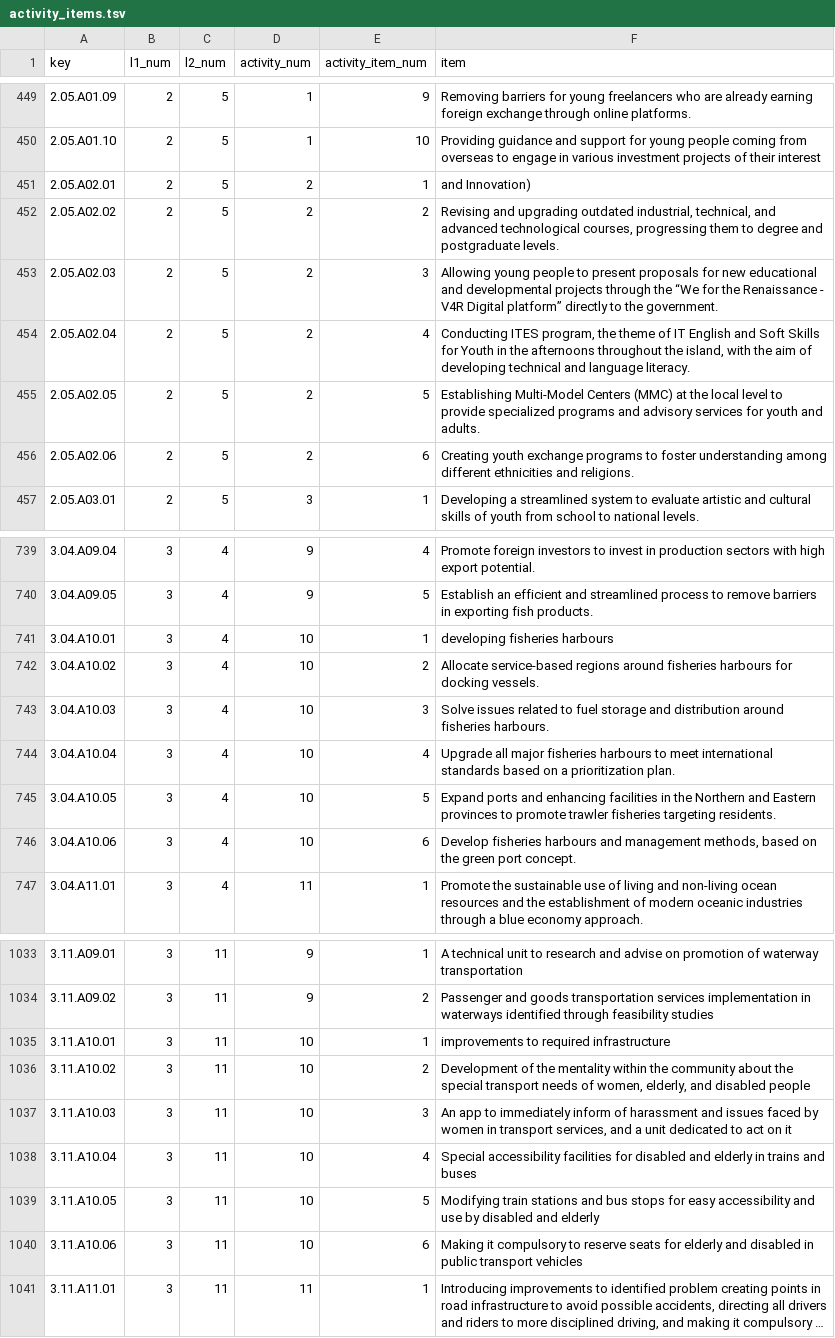
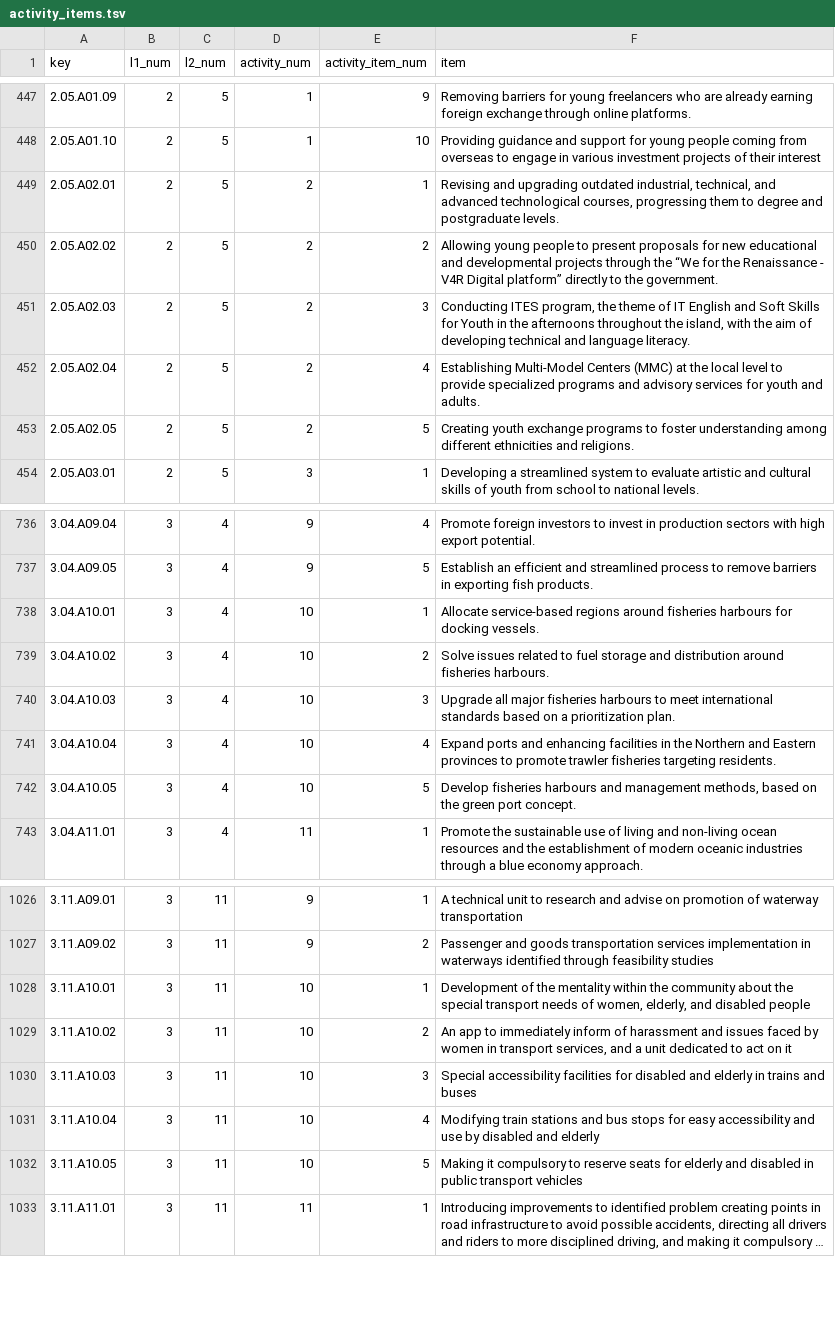
Before and after one commit to nuuuwan/manifesto_monitoring, a TSV file: data/manifestos/tables/activity_items.tsv, drawn as a sheet; only a part is shown, gaps mark what is left out; long unchanged cells end in …; removed rows and columns are numbered as before the commit, all else as after; the diff covers the shown part only; the diff names each change by its address in the sheet, - before the commit and + after, or states it on an @@ line.

Commit message:
test_items

```diff
--- a/data/manifestos/tables/activity_items.tsv
+++ b/data/manifestos/tables/activity_items.tsv
-F449 (item): and Innovation)
+F449 (item): Revising and upgrading outdated industrial, technical, and advanced technological courses, progressing them to degree and postgraduate levels.
-F450 (item): Revising and upgrading outdated industrial, technical, and advanced technological courses, progressing them to degree and postgraduate levels.
+F450 (item): Allowing young people to present proposals for new educational and developmental projects through the “We for the Renaissance - V4R Digital platform” directly to the government.
-F451 (item): Allowing young people to present proposals for new educational and developmental projects through the “We for the Renaissance - V4R Digital platform” directly to the government.
+F451 (item): Conducting ITES program, the theme of IT English and Soft Skills for Youth in the afternoons throughout the island, with the aim of developing technical and language literacy.
-F452 (item): Conducting ITES program, the theme of IT English and Soft Skills for Youth in the afternoons throughout the island, with the aim of developing technical and language literacy.
+F452 (item): Establishing Multi-Model Centers (MMC) at the local level to provide specialized programs and advisory services for youth and adults.
-F453 (item): Establishing Multi-Model Centers (MMC) at the local level to provide specialized programs and advisory services for youth and adults.
+F453 (item): Creating youth exchange programs to foster understanding among different ethnicities and religions.
-row 456: 2.05.A02.06 | 2 | 5 | 2 | 6 | Creating youth exchange programs to foster understanding among different ethnicities and religions.
-F738 (item): developing fisheries harbours
+F738 (item): Allocate service-based regions around fisheries harbours for docking vessels.
-F739 (item): Allocate service-based regions around fisheries harbours for docking vessels.
+F739 (item): Solve issues related to fuel storage and distribution around fisheries harbours.
-F740 (item): Solve issues related to fuel storage and distribution around fisheries harbours.
+F740 (item): Upgrade all major fisheries harbours to meet international standards based on a prioritization plan.
-F741 (item): Upgrade all major fisheries harbours to meet international standards based on a prioritization plan.
+F741 (item): Expand ports and enhancing facilities in the Northern and Eastern provinces to promote trawler fisheries targeting residents.
-F742 (item): Expand ports and enhancing facilities in the Northern and Eastern provinces to promote trawler fisheries targeting residents.
+F742 (item): Develop fisheries harbours and management methods, based on the green port concept.
-row 746: 3.04.A10.06 | 3 | 4 | 10 | 6 | Develop fisheries harbours and management methods, based on the green port concept.
-F1028 (item): improvements to required infrastructure
+F1028 (item): Development of the mentality within the community about the special transport needs of women, elderly, and disabled people
-F1029 (item): Development of the mentality within the community about the special transport needs of women, elderly, and disabled people
+F1029 (item): An app to immediately inform of harassment and issues faced by women in transport services, and a unit dedicated to act on it
-F1030 (item): An app to immediately inform of harassment and issues faced by women in transport services, and a unit dedicated to act on it
+F1030 (item): Special accessibility facilities for disabled and elderly in trains and buses
-F1031 (item): Special accessibility facilities for disabled and elderly in trains and buses
+F1031 (item): Modifying train stations and bus stops for easy accessibility and use by disabled and elderly
-F1032 (item): Modifying train stations and bus stops for easy accessibility and use by disabled and elderly
+F1032 (item): Making it compulsory to reserve seats for elderly and disabled in public transport vehicles
-row 1040: 3.11.A10.06 | 3 | 11 | 10 | 6 | Making it compulsory to reserve seats for elderly and disabled in public transport vehicles
```
Also changed, not shown: 5 removed rows and 49 edited cells elsewhere in this file, data/manifestos/tables/_all.tsv, data/manifestos/tables/activities.tsv, 3 other files.
